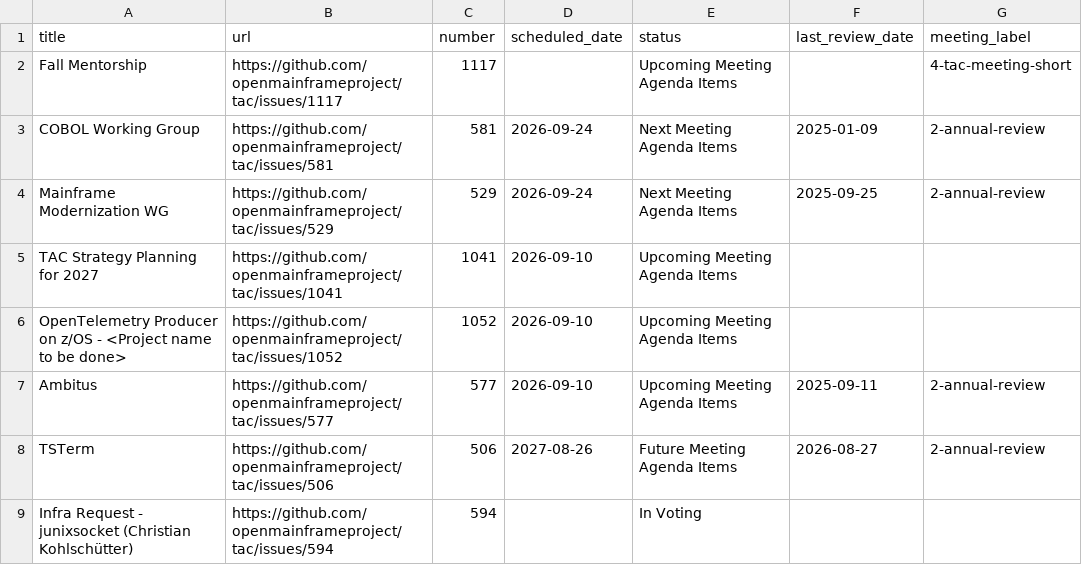
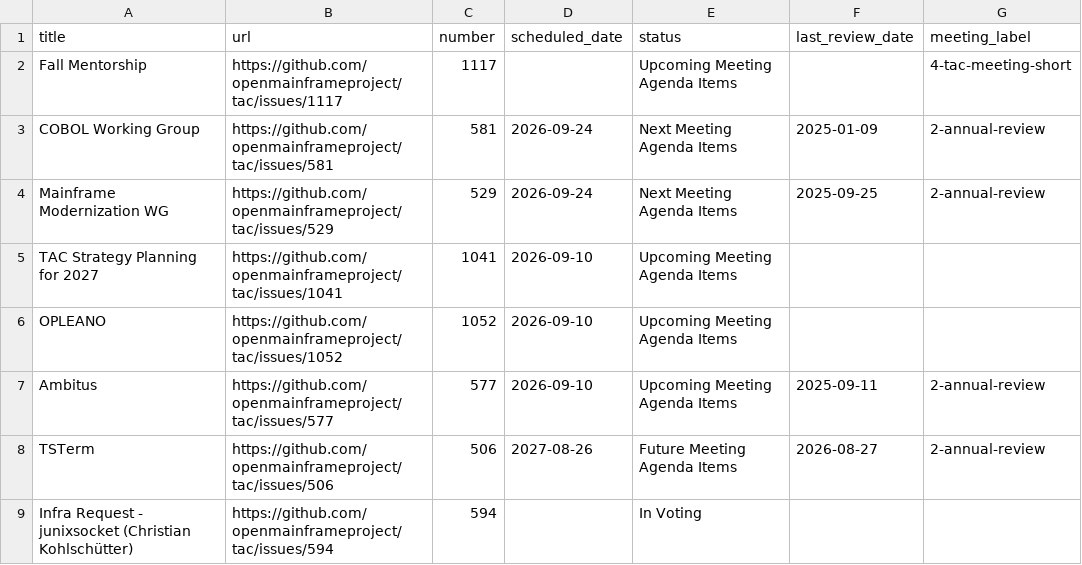
Before and after one commit to openmainframeproject/tac, a CSV file: _data/meeting-agenda-items.csv, drawn as a sheet; only a part is shown.

Commit message:
Update Data Sources from LFX 2026-09-05 (#1119)
Signed-off-by: github-actions[bot] <41898282+github-actions[bot]@users.noreply.github.com>

```diff
--- a/_data/meeting-agenda-items.csv
+++ b/_data/meeting-agenda-items.csv
@@ -5,3 +5,3 @@ Mainframe Modernization WG,https://github.com/openmainframeproject/tac/issues/52
 TAC Strategy Planning for 2027,https://github.com/openmainframeproject/tac/issues/1041,1041,2026-09-10,Upcoming Meeting Agenda Items,,
-OpenTelemetry Producer on z/OS - <Project name to be done>,https://github.com/openmainframeproject/tac/issues/1052,1052,2026-09-10,Upcoming Meeting Agenda Items,,
+OPLEANO,https://github.com/openmainframeproject/tac/issues/1052,1052,2026-09-10,Upcoming Meeting Agenda Items,,
 Ambitus,https://github.com/openmainframeproject/tac/issues/577,577,2026-09-10,Upcoming Meeting Agenda Items,2025-09-11,2-annual-review
```
